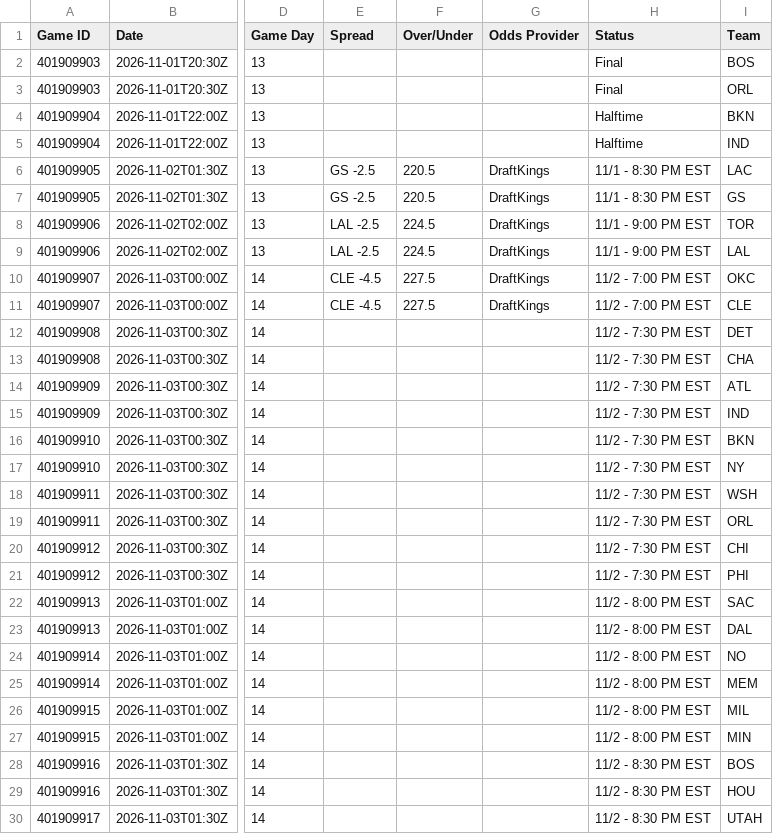
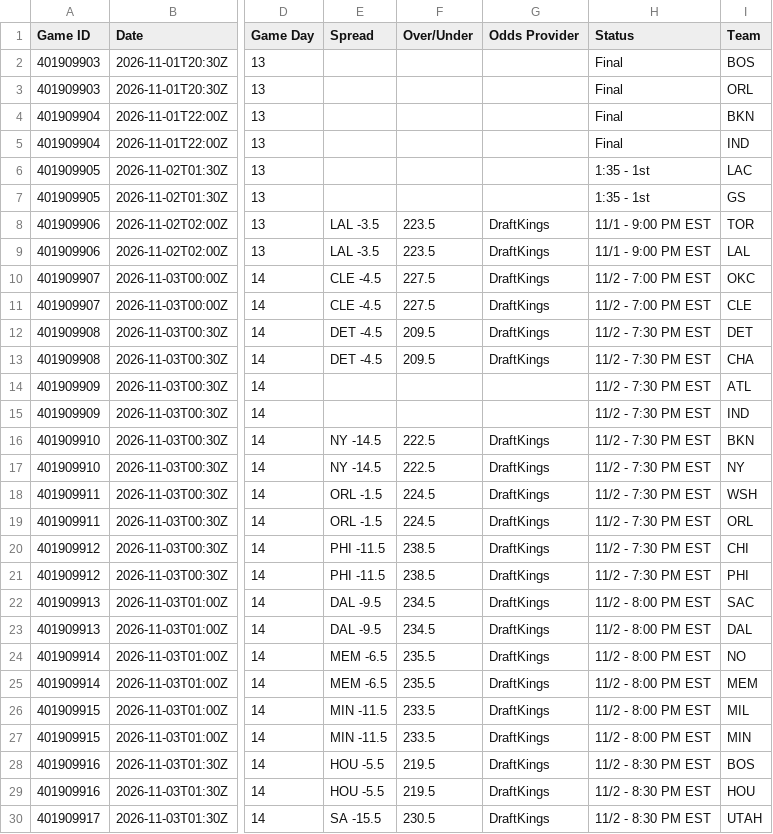
Before and after one commit to HitByOne/NBAData, a CSV file: site/data/nba_2027_upcoming_matchups.csv, drawn as a sheet; only a part is shown, gaps mark what is left out; the diff covers the shown part only; the diff names each change by its address in the sheet, - before the commit and + after, or states it on an @@ line.

```diff
--- a/site/data/nba_2027_upcoming_matchups.csv
+++ b/site/data/nba_2027_upcoming_matchups.csv
-H4:H5 (Status): Halftime
+H4:H5 (Status): Final
-E6:E7 (Spread): GS -2.5
+E6:E7 (Spread): (empty)
-F6:F7 (Over/Under): 220.5
+F6:F7 (Over/Under): (empty)
-G6:G7 (Odds Provider): DraftKings
+G6:G7 (Odds Provider): (empty)
-H6:H7 (Status): 11/1 - 8:30 PM EST
+H6:H7 (Status): 1:35 - 1st
-E8:E9 (Spread): LAL -2.5
+E8:E9 (Spread): LAL -3.5
-F8:F9 (Over/Under): 224.5
+F8:F9 (Over/Under): 223.5
-E12:E13 (Spread): (empty)
+E12:E13 (Spread): DET -4.5
-F12:F13 (Over/Under): (empty)
+F12:F13 (Over/Under): 209.5
-G12:G13 (Odds Provider): (empty)
+G12:G13 (Odds Provider): DraftKings
-E16:E17 (Spread): (empty)
+E16:E17 (Spread): NY -14.5
-F16:F17 (Over/Under): (empty)
+F16:F17 (Over/Under): 222.5
-G16:G30 (Odds Provider): (empty)
+G16:G30 (Odds Provider): DraftKings
-E18:E19 (Spread): (empty)
+E18:E19 (Spread): ORL -1.5
-F18:F19 (Over/Under): (empty)
+F18:F19 (Over/Under): 224.5
-E20:E21 (Spread): (empty)
+E20:E21 (Spread): PHI -11.5
-F20:F21 (Over/Under): (empty)
+F20:F21 (Over/Under): 238.5
-E22:E23 (Spread): (empty)
+E22:E23 (Spread): DAL -9.5
-F22:F23 (Over/Under): (empty)
+F22:F23 (Over/Under): 234.5
-E24:E25 (Spread): (empty)
+E24:E25 (Spread): MEM -6.5
-F24:F25 (Over/Under): (empty)
+F24:F25 (Over/Under): 235.5
-E26:E27 (Spread): (empty)
+E26:E27 (Spread): MIN -11.5
-F26:F27 (Over/Under): (empty)
+F26:F27 (Over/Under): 233.5
-E28:E29 (Spread): (empty)
+E28:E29 (Spread): HOU -5.5
-F28:F29 (Over/Under): (empty)
+F28:F29 (Over/Under): 219.5
-E30 (Spread): (empty)
+E30 (Spread): SA -15.5
-F30 (Over/Under): (empty)
+F30 (Over/Under): 230.5
```
Also changed, not shown: 5 edited cells elsewhere in this file, site/data/nba_2027_injury_report.csv.
